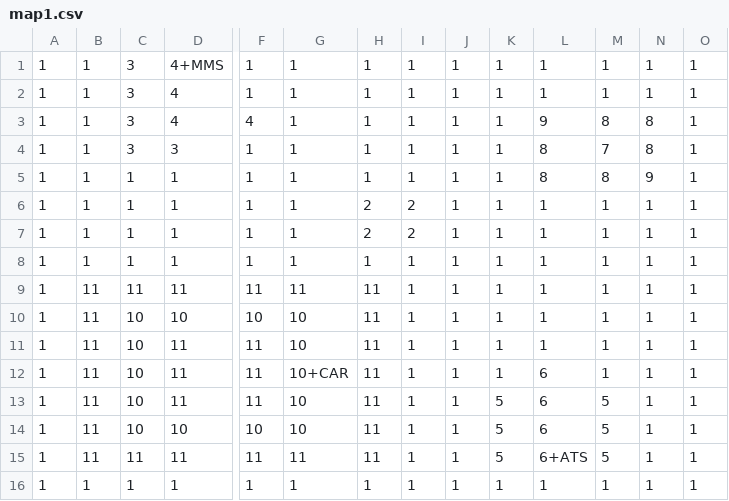
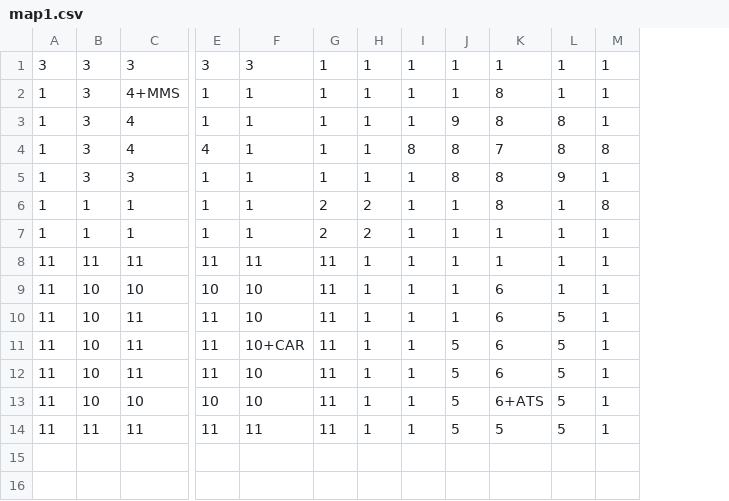
Before and after one commit to SteveSmith16384/splitscreenfps_libgdx, a CSV file: core/assets/start/map1.csv, drawn as a sheet; only a part is shown, gaps mark what is left out; removed rows and columns are numbered as before the commit, all else as after; rows hold the shown columns only; the diff names each change by its address in the sheet, - before the commit and + after, or states it on an @@ line.

```diff
--- a/core/assets/start/map1.csv
+++ b/core/assets/start/map1.csv
-column A, rows 1-6: all 1; rows 9-15: all 1
-column O, rows 1-6: all 1; rows 9-15: all 1
+row 1: 3 | 3 | 3 | 3 | 3 | 1 | 1 | 1 | 1 | 1 | 1 | 1
-K2:K3: 1
+K2:K3: 8
-J3: 1
+J3: 9
-L3: 1
+L3: 8
-I4: 1
+I4: 8
-J4:J5: 1
+J4:J5: 8
-K4: 9
+K4: 7
-L5: 7
+L5: 9
-M5: 8
+M5: 1
-G6: 1
+G6: 2
-H6: 1
+H6: 2
-L6: 8
+L6: 1
-M6: 9
+M6: 8
-row 7: 1 | 1 | 1 | 1 | 1 | 1 | 2 | 2 | 1 | 1 | 1 | 1 | 1 | 1
-row 8: 1 | 1 | 1 | 1 | 1 | 1 | 1 | 1 | 1 | 1 | 1 | 1 | 1 | 1
-K9:K10: 1
+K9:K10: 6
-L10:L11: 1
+L10:L11: 5
-J11: 1
+J11: 5
-K13: 6
+K13: 6+ATS
-K14: 6+ATS
+K14: 5
-row 16: 1 | 1 | 1 | 1 | 1 | 1 | 1 | 1 | 1 | 1 | 1 | 1 | 1 | 1
```
Also changed, not shown: 3 other files.
